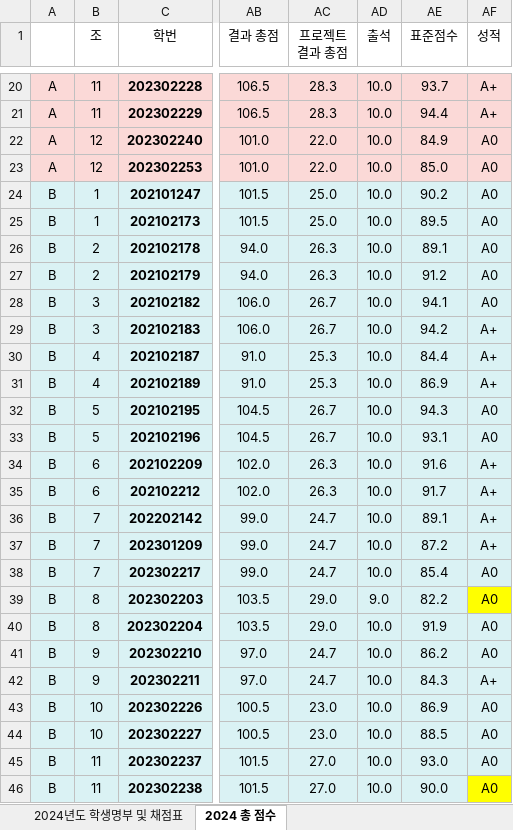
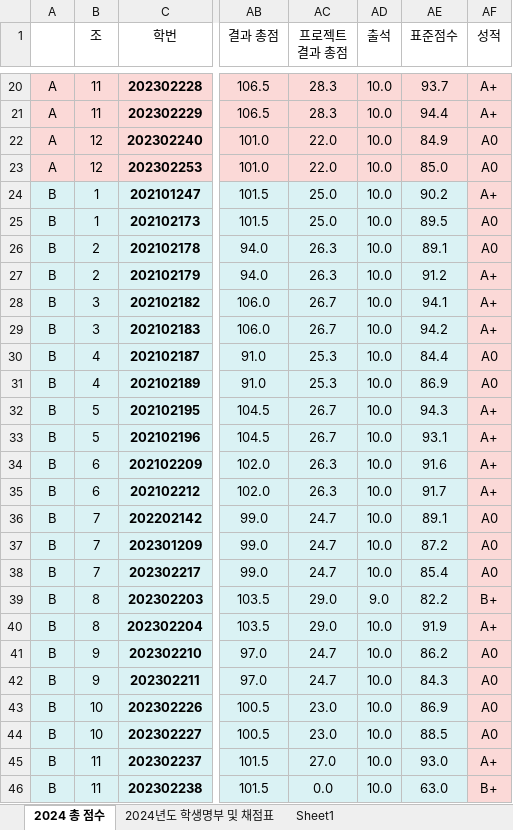
Before and after one commit to ISL-Homepage/ISL-Homepage.github.io, an Excel workbook: attachments/2024년_명부_및_점수.xlsx, sheet 2024 총 점수, drawn as a sheet; only a part is shown, gaps mark what is left out; values as stored, in another font and other column widths than the file's, no borders; conditional formats not drawn; the diff covers the shown part only; the diff names each change by its address in the sheet, - before the commit and + after, or states it on an @@ line.

```diff
--- a/attachments/2024년_명부_및_점수.xlsx (sheet 2024 총 점수)
+++ b/attachments/2024년_명부_및_점수.xlsx (sheet 2024 총 점수)
+sheet tab: Sheet1
@@ sheet tab order changed: 2024 총 점수 | 2024년도 학생명부 및 채점표 | Sheet1 @@
-AF24 (성적): A0
+AF24 (성적): A+
-AF24:AF38 fill: #DAF2F4
+AF24:AF38 fill: #FBD9D7
-AF27:AF28 (성적): A0
+AF27:AF28 (성적): A+
-AF30:AF31 (성적): A+
+AF30:AF31 (성적): A0
-AF32:AF33 (성적): A0
+AF32:AF33 (성적): A+
-AF36:AF37 (성적): A+
+AF36:AF37 (성적): A0
-AF39 (성적): A0
+AF39 (성적): B+
-AF39 fill: #FFFF00
+AF39 fill: #FBD9D7
-AF40 (성적): A0
+AF40 (성적): A+
-AF40:AF45 fill: #DAF2F4
+AF40:AF45 fill: #FBD9D7
-AF42 (성적): A+
+AF42 (성적): A0
-AF45 (성적): A0
+AF45 (성적): A+
-AC46 (프로젝트 결과 총점): 27.0
+AC46 (프로젝트 결과 총점): 0.0
-AE46 (표준점수): 90.0
+AE46 (표준점수): 63.0
-AF46 (성적): A0
+AF46 (성적): B+
-AF46 fill: #FFFF00
+AF46 fill: #FBD9D7
```
Also changed, not shown: 2 edited cells elsewhere in this sheet, sheet 2024년도 학생명부 및 채점표, formulas that keep their value.
